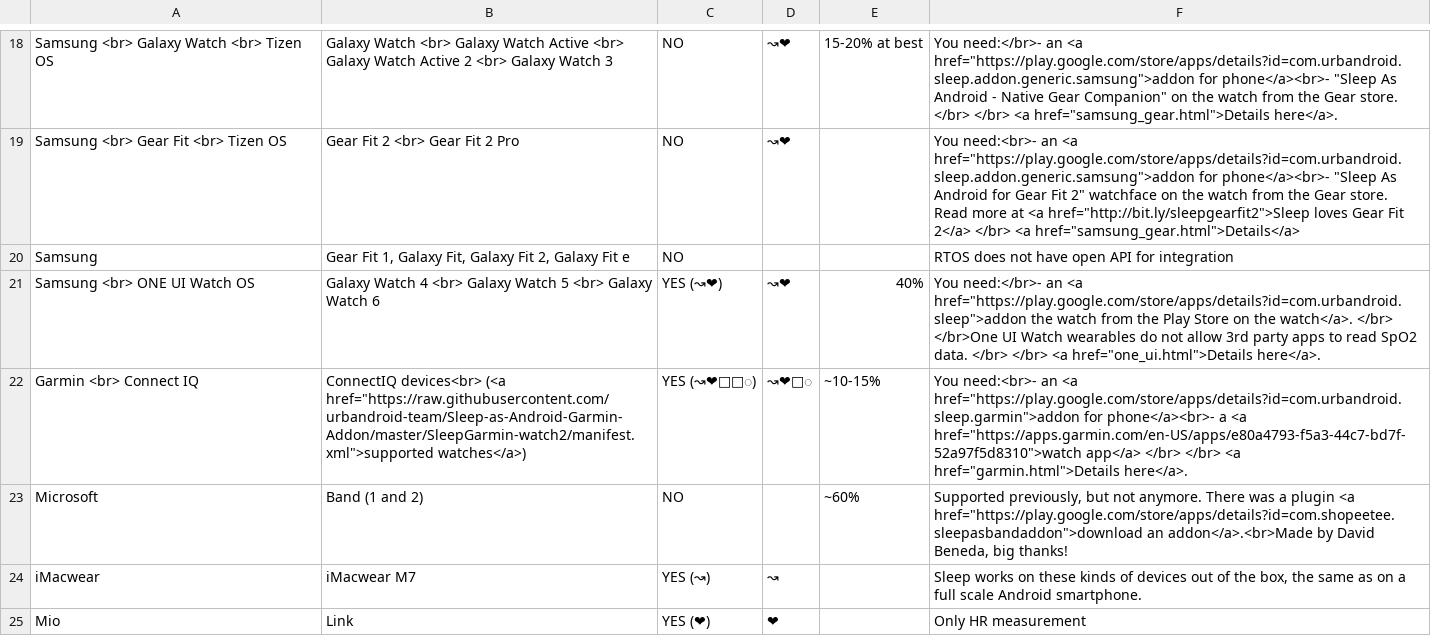
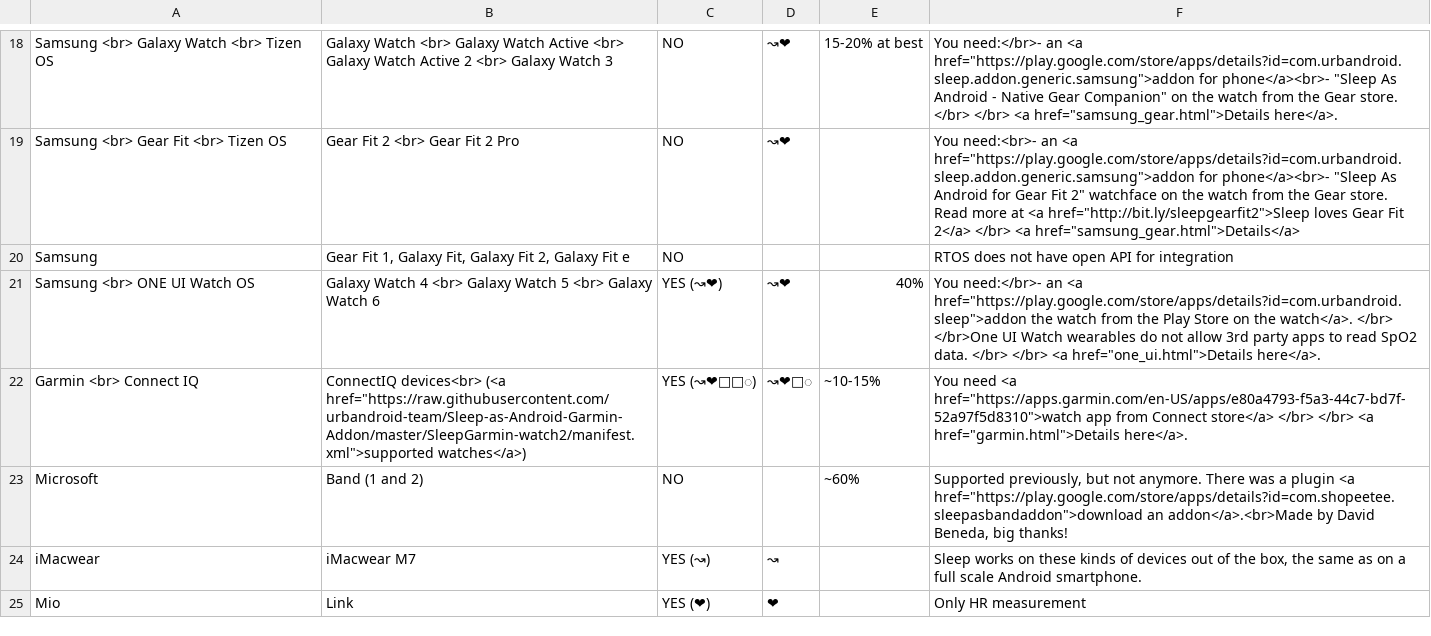
Before and after one commit to urbandroid-team/sleep-docs, a CSV file: _data/wearables.csv, drawn as a sheet; only a part is shown, gaps mark what is left out.

Commit message:
Garmin update

```diff
--- a/_data/wearables.csv
+++ b/_data/wearables.csv
@@ -22,3 +22,3 @@ Samsung,"Gear Fit 1, Galaxy Fit, Galaxy Fit 2, Galaxy Fit e",NO,,,RTOS does not
 Samsung <br> ONE UI Watch OS,"Galaxy Watch 4 <br> Galaxy Watch 5 <br> Galaxy Watch 6",YES (↝❤),↝❤,40%,"You need:</br>- an <a href=""https://play.google.com/store/apps/details?id=com.urbandroid.sleep"">addon the watch from the Play Store on the watch</a>. </br> </br>One UI Watch wearables do not allow 3rd party apps to read SpO2 data. </br> </br> <a href=""one_ui.html"">Details here</a>."
-Garmin <br> Connect IQ,"ConnectIQ devices<br> (<a href=""https://raw.githubusercontent.com/urbandroid-team/Sleep-as-Android-Garmin-Addon/master/SleepGarmin-watch2/manifest.xml"">supported watches</a>)",YES (↝❤💟💨◌),↝❤💟◌,~10-15% ,"You need:<br>- an <a href=""https://play.google.com/store/apps/details?id=com.urbandroid.sleep.garmin"">addon for phone</a><br>- a <a href=""https://apps.garmin.com/en-US/apps/e80a4793-f5a3-44c7-bd7f-52a97f5d8310"">watch app</a> </br> </br> <a href=""garmin.html"">Details here</a>."
+Garmin <br> Connect IQ,"ConnectIQ devices<br> (<a href=""https://raw.githubusercontent.com/urbandroid-team/Sleep-as-Android-Garmin-Addon/master/SleepGarmin-watch2/manifest.xml"">supported watches</a>)",YES (↝❤💟💨◌),↝❤💟◌,~10-15% ,"You need <a href=""https://apps.garmin.com/en-US/apps/e80a4793-f5a3-44c7-bd7f-52a97f5d8310"">watch app from Connect store</a> </br> </br> <a href=""garmin.html"">Details here</a>."
 Microsoft,Band (1 and 2),NO,,~60%,"Supported previously, but not anymore. There was a plugin <a href=""https://play.google.com/store/apps/details?id=com.shopeetee.sleepasbandaddon"">download an addon</a>.<br>Made by David Beneda, big thanks!"
```
Also changed, not shown: 1 other file.
